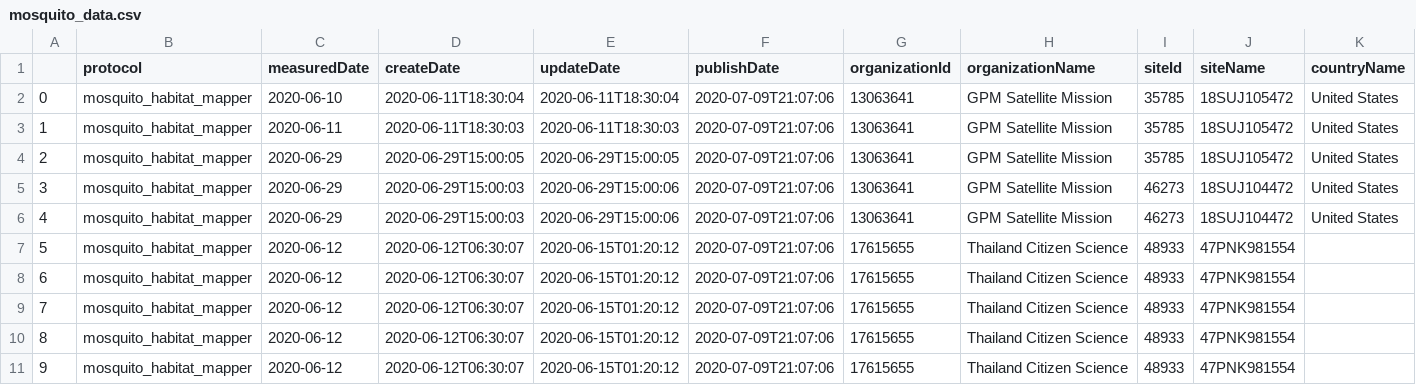
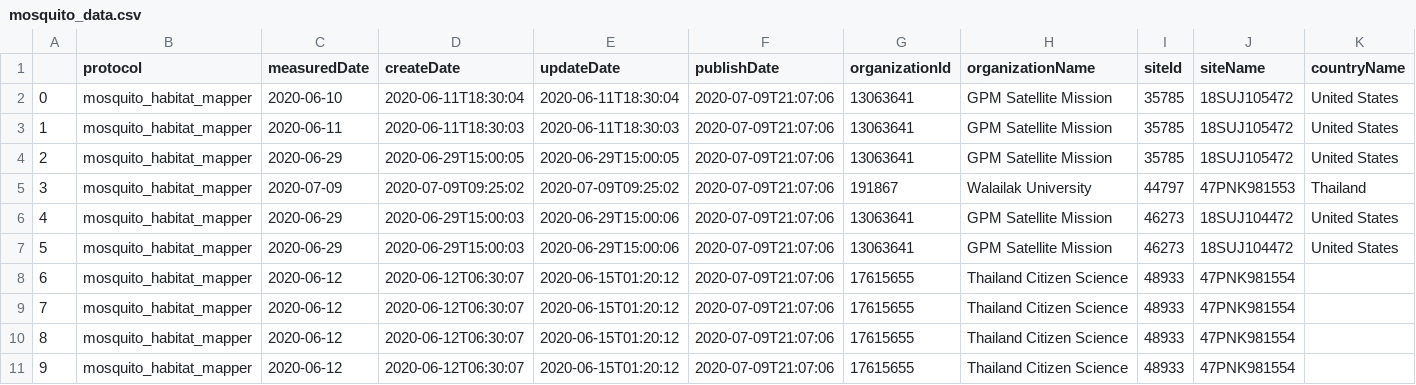
Before and after one commit to Piphi5/SEES-Autoupdater, a CSV file: mosquito_data.csv, drawn as a sheet; only a part is shown; removed rows and columns are numbered as before the commit, all else as after; rows hold the shown columns only; the diff names each change by its address in the sheet, - before the commit and + after, or states it on an @@ line.

Commit message:
Automated data commit of GLOBE data

```diff
--- a/mosquito_data.csv
+++ b/mosquito_data.csv
+row 5: 3 | mosquito_habitat_mapper | 2020-07-09 | 2020-07-09T09:25:02 | 2020-07-09T09:25:02 | 2020-07-09T21:07:06 | 191867 | Walailak University | 44797 | 47PNK981553 | Thailand
@@ column A renumbered between rows 6 and 11 @@
-row 11: 9 | mosquito_habitat_mapper | 2020-06-12 | 2020-06-12T06:30:07 | 2020-06-15T01:20:12 | 2020-07-09T21:07:06 | 17615655 | Thailand Citizen Science | 48933 | 47PNK981554
```
